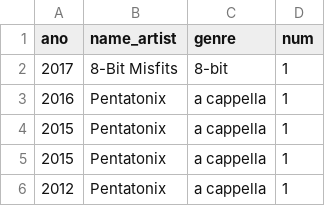
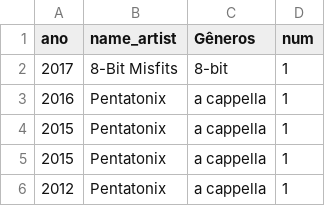
Before and after one commit to danielabadi/Visualizacao-de-dados-musicais, a CSV file: musicoset_metadata/genres_plot.csv, drawn as a sheet; only a part is shown.

```diff
--- a/musicoset_metadata/genres_plot.csv
+++ b/musicoset_metadata/genres_plot.csv
@@ -1,2 +1,2 @@
-ano,name_artist,genre,num
+ano,name_artist,Gêneros,num
 2017,8-Bit Misfits,8-bit,1
```
Also changed, not shown: 2 other files.
